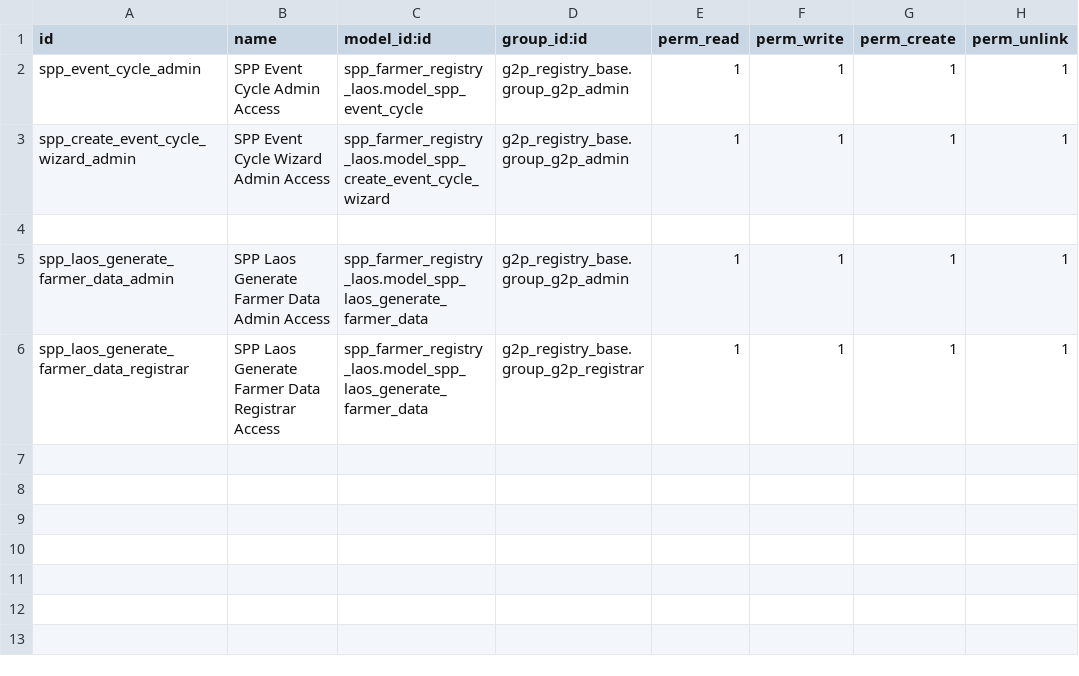
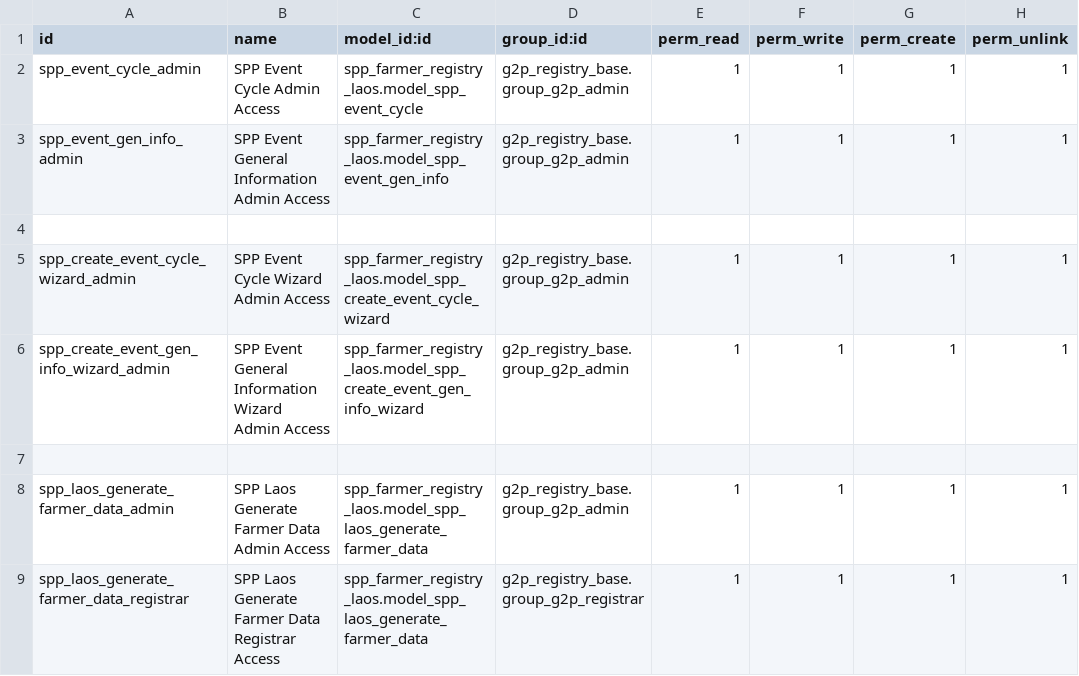
Before and after one commit to OpenSPP/openspp-modules, a CSV file: spp_farmer_registry_laos/security/ir.model.access.csv, drawn as a sheet; the diff names each change by its address in the sheet, - before the commit and + after, or states it on an @@ line.

Commit message:
general information link to event data and create the UI

```diff
--- a/spp_farmer_registry_laos/security/ir.model.access.csv
+++ b/spp_farmer_registry_laos/security/ir.model.access.csv
+row 3: spp_event_gen_info_admin | SPP Event General Information Admin Access | spp_farmer_registry_laos.model_spp_event_gen_info | g2p_registry_base.group_g2p_admin | 1 | 1 | 1 | 1
+row 4: (empty)
+row 6: spp_create_event_gen_info_wizard_admin | SPP Event General Information Wizard Admin Access | spp_farmer_registry_laos.model_spp_create_event_gen_info_wizard | g2p_registry_base.group_g2p_admin | 1 | 1 | 1 | 1
```
Also changed, not shown: 8 other files.
